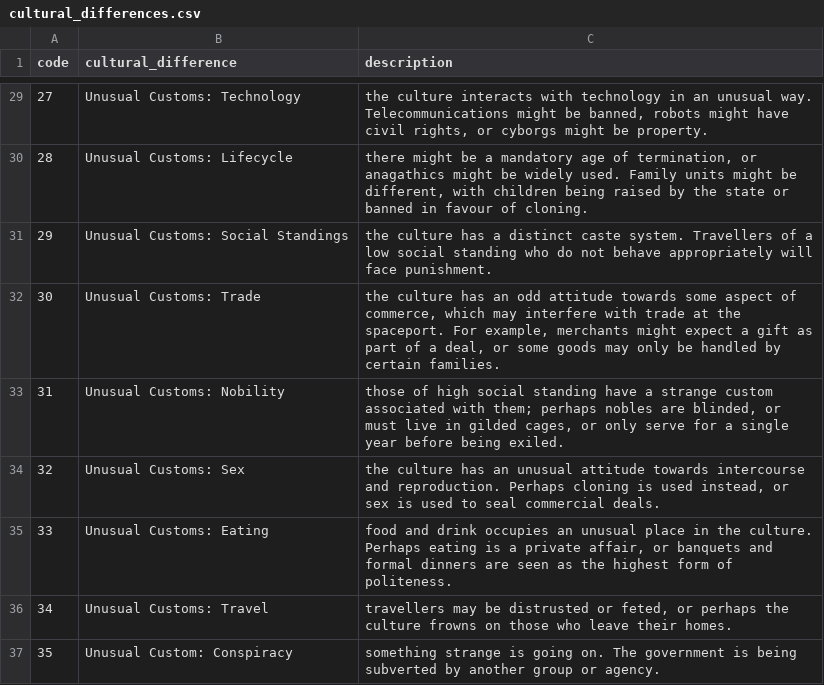
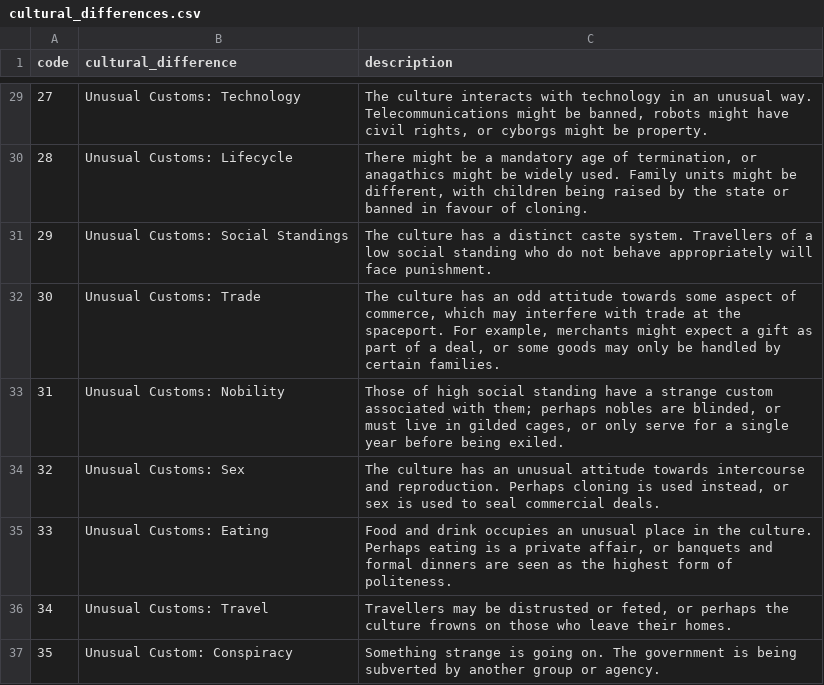
Before and after one commit to Absle/swt-gen, a CSV file: resources/tables/cultural_differences.csv, drawn as a sheet; only a part is shown, gaps mark what is left out; the diff covers the shown part only.

```diff
--- a/resources/tables/cultural_differences.csv
+++ b/resources/tables/cultural_differences.csv
@@ -29,9 +29,9 @@ code,cultural_difference,description
-27,"Unusual Customs: Technology","the culture interacts with technology in an unusual way. Telecommunications might be banned, robots might have civil rights, or cyborgs might be property."
-28,"Unusual Customs: Lifecycle","there might be a mandatory age of termination, or anagathics might be widely used. Family units might be different, with children being raised by the state or banned in favour of cloning."
-29,"Unusual Customs: Social Standings","the culture has a distinct caste system. Travellers of a low social standing who do not behave appropriately will face punishment."
-30,"Unusual Customs: Trade","the culture has an odd attitude towards some aspect of commerce, which may interfere with trade at the spaceport. For example, merchants might expect a gift as part of a deal, or some goods may only be handled by certain families."
-31,"Unusual Customs: Nobility","those of high social standing have a strange custom associated with them; perhaps nobles are blinded, or must live in gilded cages, or only serve for a single year before being exiled."
-32,"Unusual Customs: Sex","the culture has an unusual attitude towards intercourse and reproduction. Perhaps cloning is used instead, or sex is used to seal commercial deals."
-33,"Unusual Customs: Eating","food and drink occupies an unusual place in the culture. Perhaps eating is a private affair, or banquets and formal dinners are seen as the highest form of politeness."
-34,"Unusual Customs: Travel","travellers may be distrusted or feted, or perhaps the culture frowns on those who leave their homes."
-35,"Unusual Custom: Conspiracy","something strange is going on. The government is being subverted by another group or agency."
+27,"Unusual Customs: Technology","The culture interacts with technology in an unusual way. Telecommunications might be banned, robots might have civil rights, or cyborgs might be property."
+28,"Unusual Customs: Lifecycle","There might be a mandatory age of termination, or anagathics might be widely used. Family units might be different, with children being raised by the state or banned in favour of cloning."
+29,"Unusual Customs: Social Standings","The culture has a distinct caste system. Travellers of a low social standing who do not behave appropriately will face punishment."
+30,"Unusual Customs: Trade","The culture has an odd attitude towards some aspect of commerce, which may interfere with trade at the spaceport. For example, merchants might expect a gift as part of a deal, or some goods may only be handled by certain families."
+31,"Unusual Customs: Nobility","Those of high social standing have a strange custom associated with them; perhaps nobles are blinded, or must live in gilded cages, or only serve for a single year before being exiled."
+32,"Unusual Customs: Sex","The culture has an unusual attitude towards intercourse and reproduction. Perhaps cloning is used instead, or sex is used to seal commercial deals."
+33,"Unusual Customs: Eating","Food and drink occupies an unusual place in the culture. Perhaps eating is a private affair, or banquets and formal dinners are seen as the highest form of politeness."
+34,"Unusual Customs: Travel","Travellers may be distrusted or feted, or perhaps the culture frowns on those who leave their homes."
+35,"Unusual Custom: Conspiracy","Something strange is going on. The government is being subverted by another group or agency."
```
Also changed, not shown: 27 edited cells elsewhere in this file, 2 other files.
